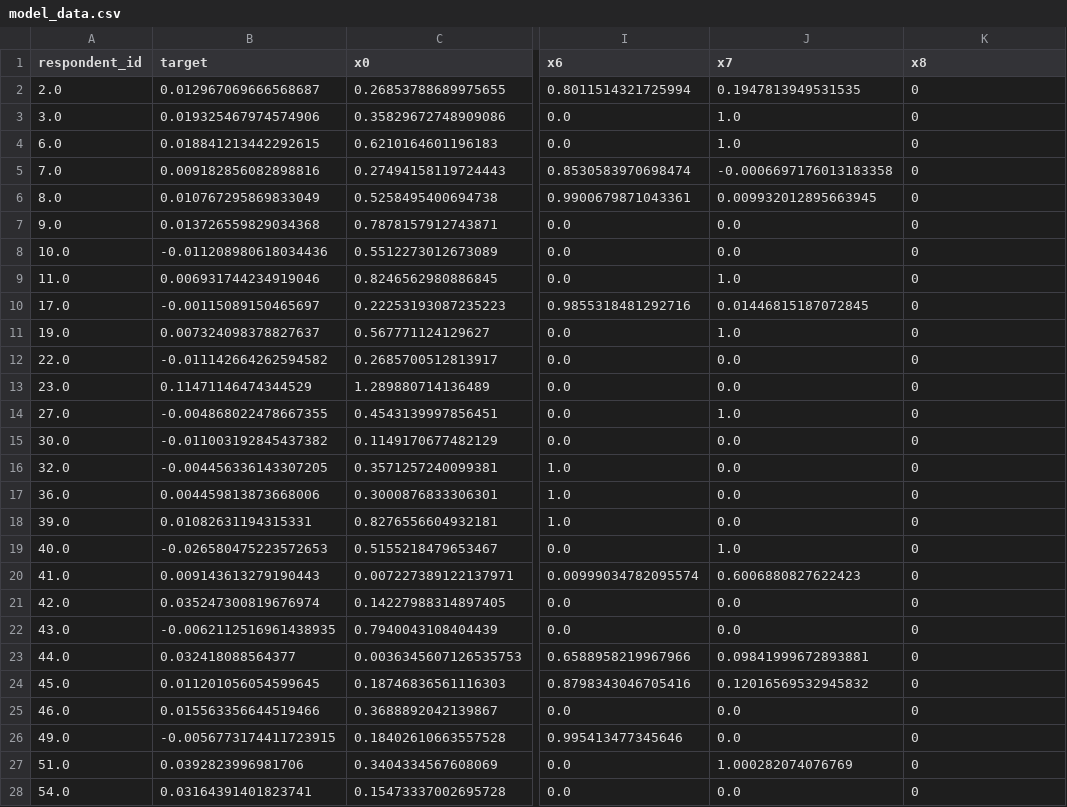
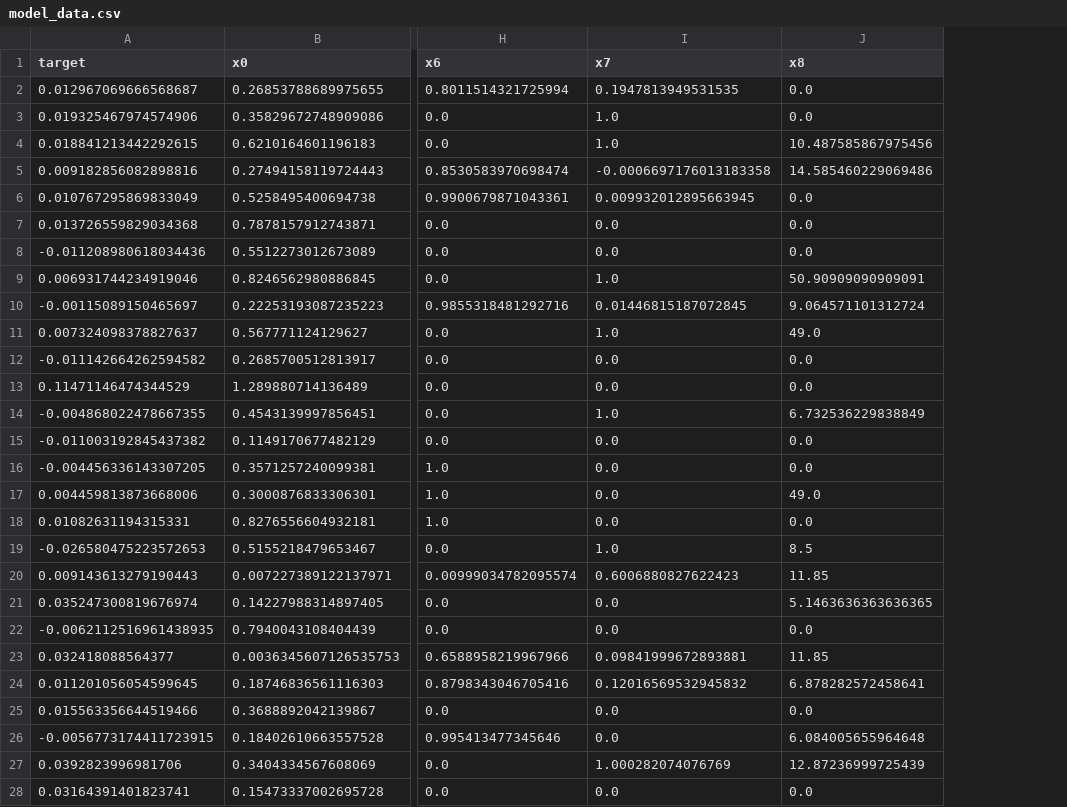
Before and after one commit to 2elle2/rmi-project, a CSV file: data/processed/model_data.csv, drawn as a sheet; only a part is shown, gaps mark what is left out; removed rows and columns are numbered as before the commit, all else as after; the diff covers the shown part only; the diff names each change by its address in the sheet, - before the commit and + after, or states it on an @@ line.

Commit message:
Added rps score to data processing and feature eng

```diff
--- a/data/processed/model_data.csv
+++ b/data/processed/model_data.csv
-column A (respondent_id), rows 2-28: 2.0 | 3.0 | 6.0 | 7.0 | 8.0 | 9.0 | 10.0 | 11.0 | 17.0 | 19.0 | 22.0 | 23.0 | 27.0 | 30.0 | 32.0 | 36.0 | 39.0 | 40.0 | 41.0 | 42.0 | 43.0 | 44.0 | 45.0 | 46.0 | 49.0 | 51.0 | 54.0
-J2:J3 (x8): 0
+J2:J3 (x8): 0.0
-J4 (x8): 0
+J4 (x8): 10.487585867975456
-J5 (x8): 0
+J5 (x8): 14.585460229069486
-J6:J8 (x8): 0
+J6:J8 (x8): 0.0
-J9 (x8): 0
+J9 (x8): 50.90909090909091
-J10 (x8): 0
+J10 (x8): 9.064571101312724
-J11 (x8): 0
+J11 (x8): 49.0
-J12:J13 (x8): 0
+J12:J13 (x8): 0.0
-J14 (x8): 0
+J14 (x8): 6.732536229838849
-J15:J16 (x8): 0
+J15:J16 (x8): 0.0
-J17 (x8): 0
+J17 (x8): 49.0
-J18 (x8): 0
+J18 (x8): 0.0
-J19 (x8): 0
+J19 (x8): 8.5
-J20 (x8): 0
+J20 (x8): 11.85
-J21 (x8): 0
+J21 (x8): 5.1463636363636365
-J22 (x8): 0
+J22 (x8): 0.0
-J23 (x8): 0
+J23 (x8): 11.85
-J24 (x8): 0
+J24 (x8): 6.878282572458641
-J25 (x8): 0
+J25 (x8): 0.0
-J26 (x8): 0
+J26 (x8): 6.084005655964648
-J27 (x8): 0
+J27 (x8): 12.87236999725439
-J28 (x8): 0
+J28 (x8): 0.0
```
Also changed, not shown: 90 edited cells elsewhere in this file, 1 other file.
